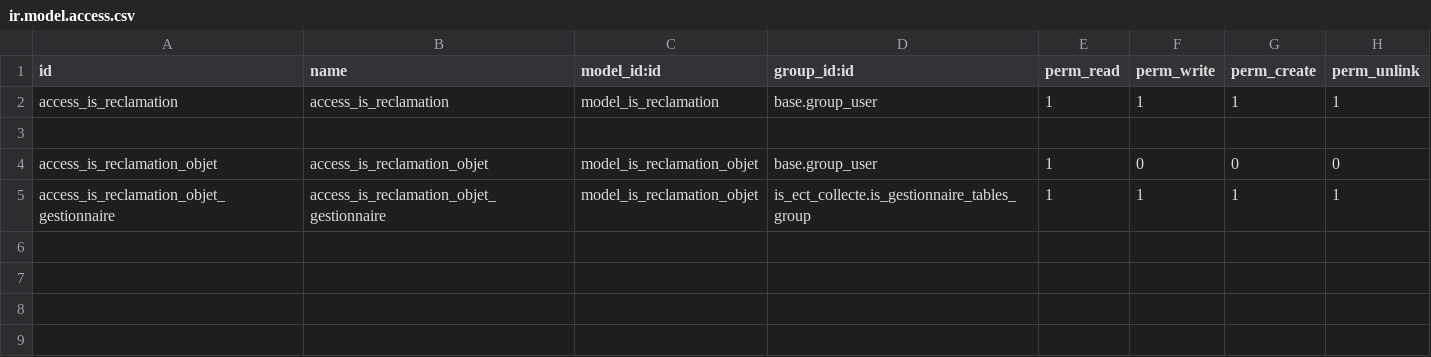
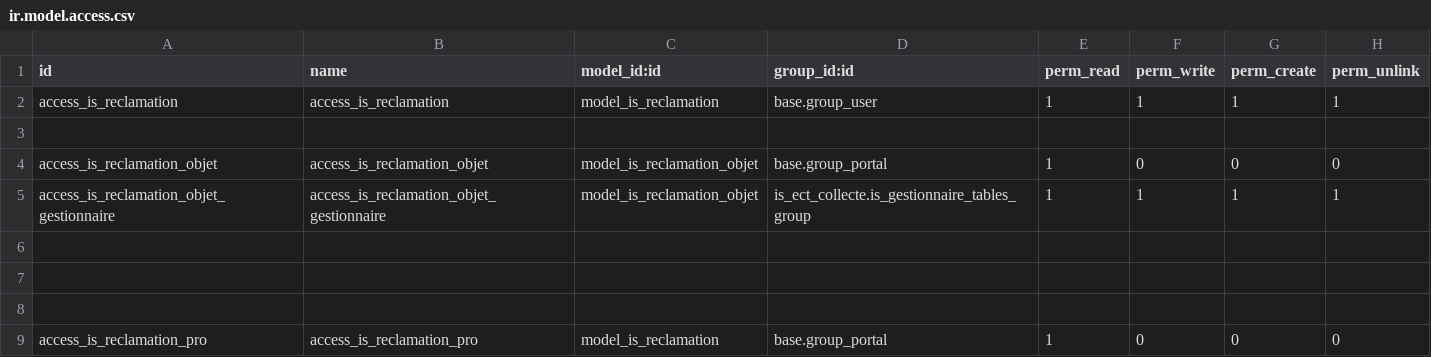
Before and after one commit to tonygalmiche/is_ect_collecte, a CSV file: security/ir.model.access.csv, drawn as a sheet.

```diff
--- a/security/ir.model.access.csv
+++ b/security/ir.model.access.csv
@@ -3,3 +3,7 @@ access_is_reclamation,access_is_reclamation,model_is_reclamation,base.group_user
 
-access_is_reclamation_objet,access_is_reclamation_objet,model_is_reclamation_objet,base.group_user,1,0,0,0
+access_is_reclamation_objet,access_is_reclamation_objet,model_is_reclamation_objet,base.group_portal,1,0,0,0
 access_is_reclamation_objet_gestionnaire,access_is_reclamation_objet_gestionnaire,model_is_reclamation_objet,is_ect_collecte.is_gestionnaire_tables_group,1,1,1,1
+
+
+
+access_is_reclamation_pro,access_is_reclamation_pro,model_is_reclamation,base.group_portal,1,0,0,0
```
Also changed, not shown: 9 other files.
